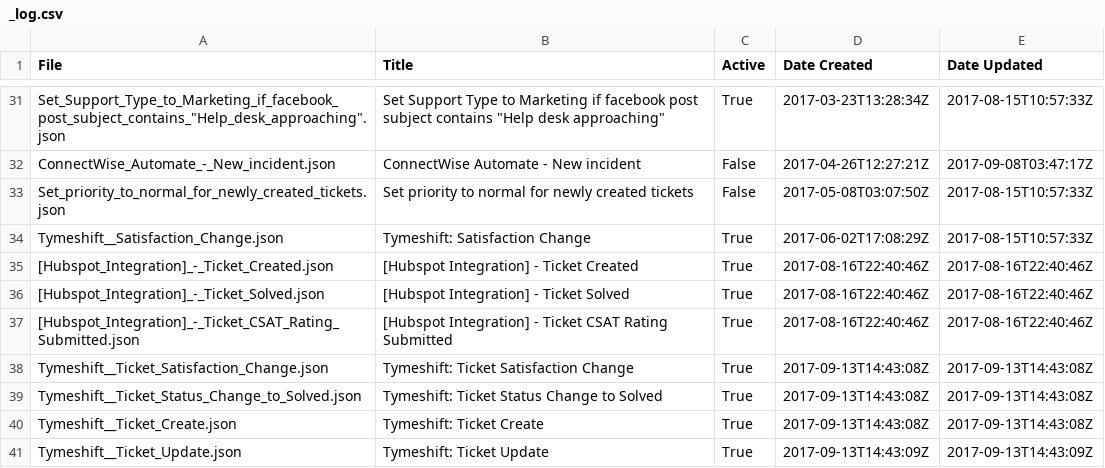
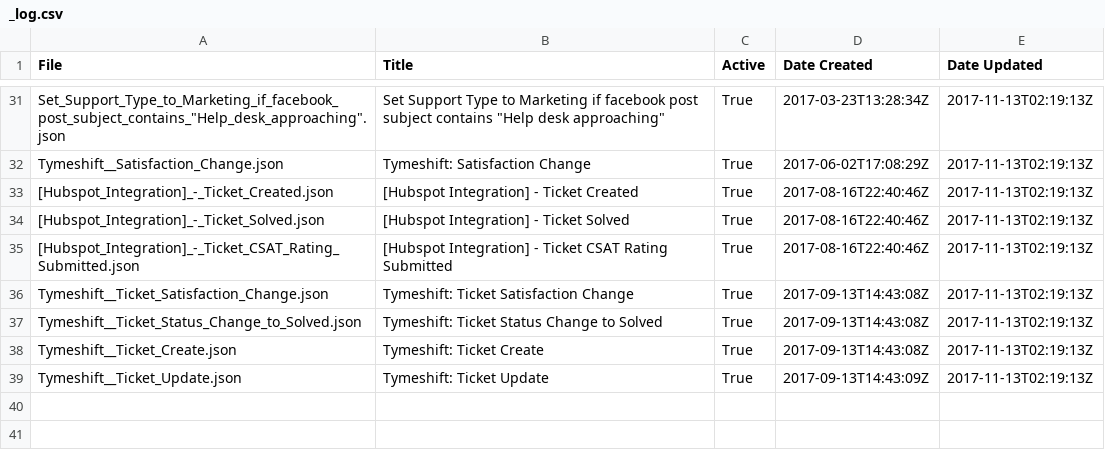
Before and after one commit to itsolver/zendesk, a CSV file: triggers/_log.csv, drawn as a sheet; only a part is shown, gaps mark what is left out; removed rows and columns are numbered as before the commit, all else as after; the diff covers the shown part only; the diff names each change by its address in the sheet, - before the commit and + after, or states it on an @@ line.

```diff
--- a/triggers/_log.csv
+++ b/triggers/_log.csv
-E31 (Date Updated): 2017-08-15T10:57:33Z
+E31 (Date Updated): 2017-11-13T02:19:13Z
-row 32: ConnectWise_Automate_-_New_incident.json | ConnectWise Automate - New incident | False | 2017-04-26T12:27:21Z | 2017-09-08T03:47:17Z
-row 33: Set_priority_to_normal_for_newly_created_tickets.json | Set priority to normal for newly created tickets | False | 2017-05-08T03:07:50Z | 2017-08-15T10:57:33Z
-E32 (Date Updated): 2017-08-15T10:57:33Z
+E32 (Date Updated): 2017-11-13T02:19:13Z
-E33:E35 (Date Updated): 2017-08-16T22:40:46Z
+E33:E35 (Date Updated): 2017-11-13T02:19:13Z
-E36:E38 (Date Updated): 2017-09-13T14:43:08Z
+E36:E38 (Date Updated): 2017-11-13T02:19:13Z
-E39 (Date Updated): 2017-09-13T14:43:09Z
+E39 (Date Updated): 2017-11-13T02:19:13Z
```
Also changed, not shown: 2 added rows, 2 removed rows and 29 edited cells elsewhere in this file, macros/_log.csv, views/_log.csv, 55 other files.
